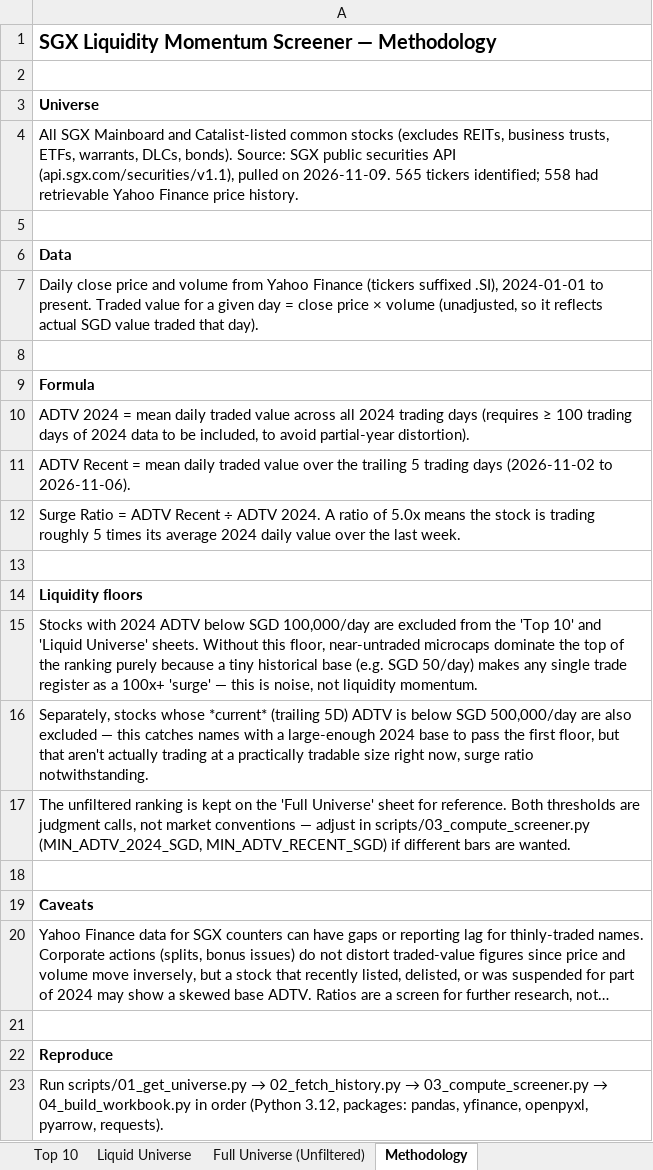
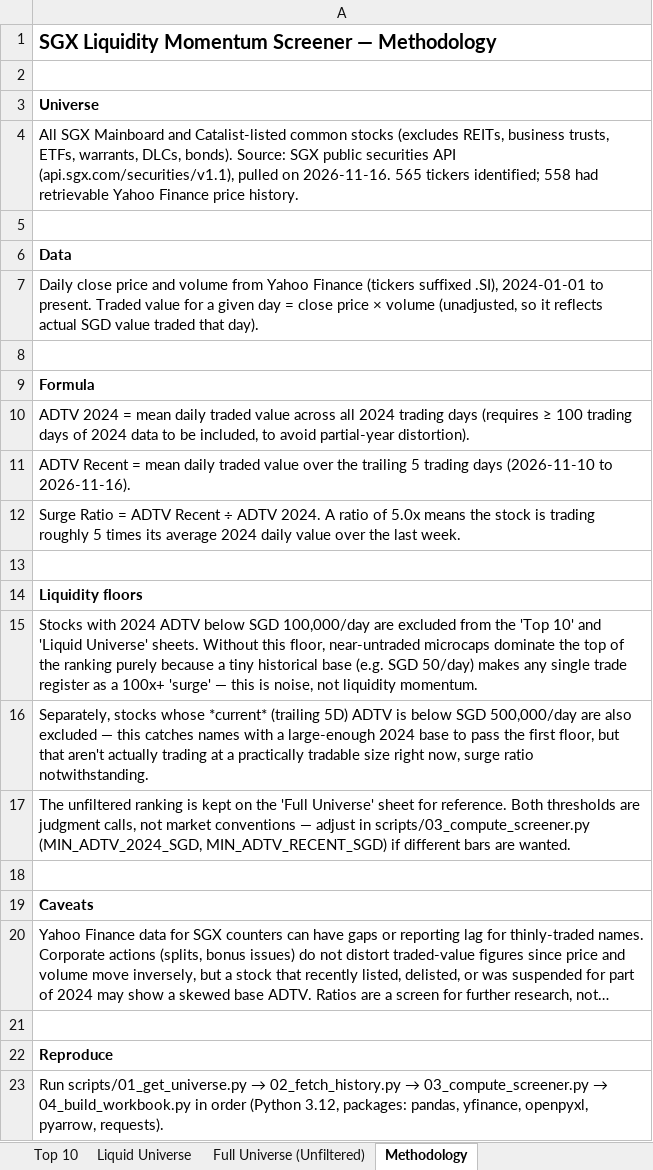
Before and after one commit to ferlyntanyj/Claude-Telegram-bot, an Excel workbook: output/SGX_Liquidity_Momentum_Screener.xlsx, sheet Methodology, drawn as a sheet; long unchanged cells end in …; values as stored, in another font and other column widths than the file's, no borders; the diff names each change by its address in the sheet, - before the commit and + after, or states it on an @@ line.

```diff
--- a/output/SGX_Liquidity_Momentum_Screener.xlsx (sheet Methodology)
+++ b/output/SGX_Liquidity_Momentum_Screener.xlsx (sheet Methodology)
-A4: …pulled on 2026-11-09. 565 tickers…
+A4: …pulled on 2026-11-16. 565 tickers…
-A11: …trading days (2026-11-02 to 2026-11-06).
+A11: …trading days (2026-11-10 to 2026-11-16).
```
Also changed, not shown: sheet Full Universe (Unfiltered), sheet Liquid Universe, sheet Top 10, 5 other files.
